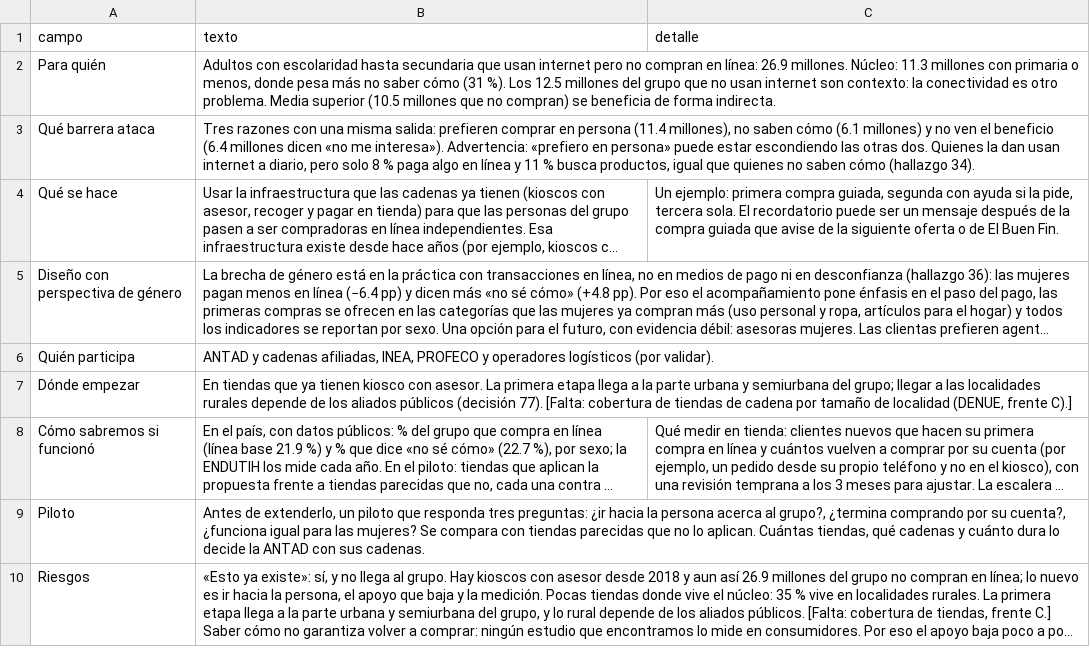
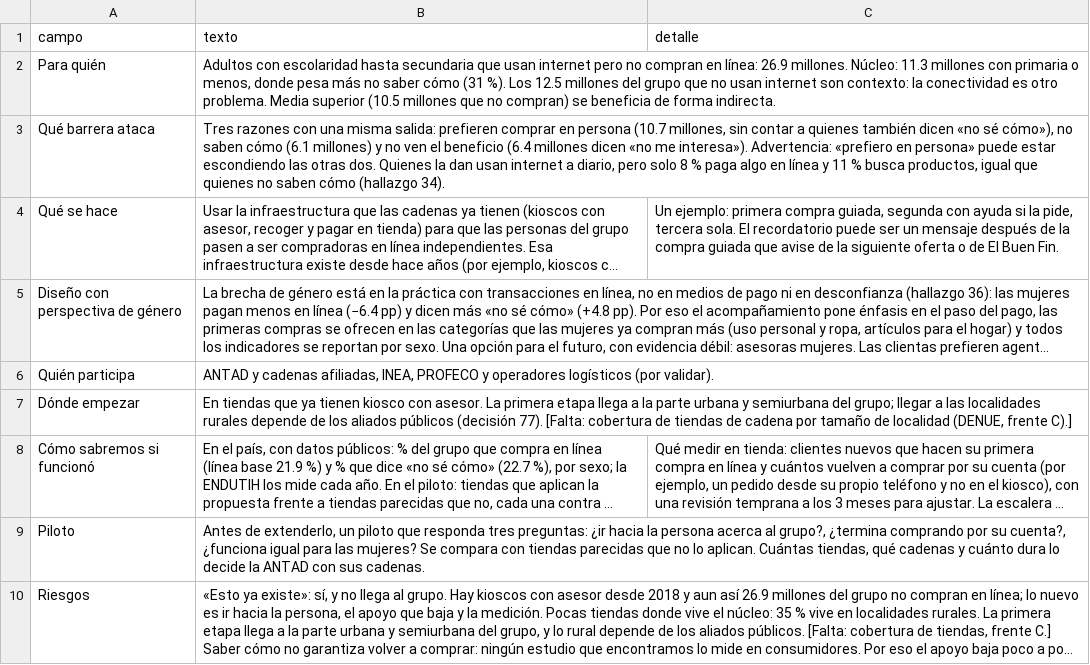
Before and after one commit to rebeloppar/dataton-inegi-2026, a CSV file: dashboard/datos/propuesta.csv, drawn as a sheet; long unchanged cells end in …; the diff names each change by its address in the sheet, - before the commit and + after, or states it on an @@ line.

```diff
--- a/dashboard/datos/propuesta.csv
+++ b/dashboard/datos/propuesta.csv
-B3 (texto): …en persona (11.4 millones), no saben…
+B3 (texto): …en persona (10.7 millones, sin contar a quienes también dicen «no sé cómo»), no saben…
```
